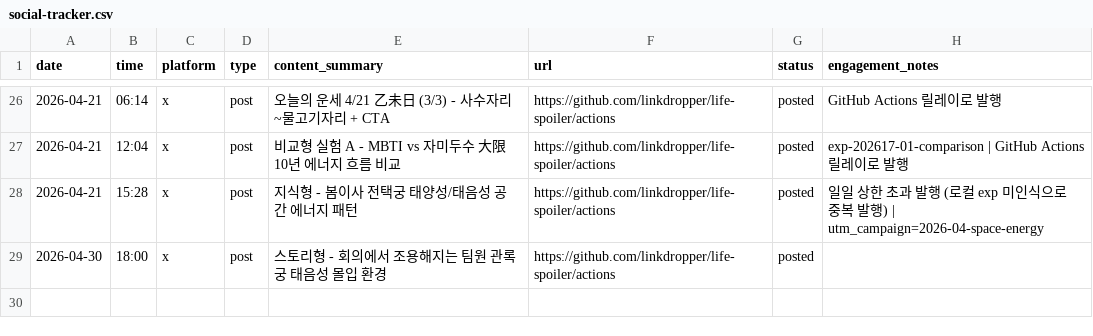
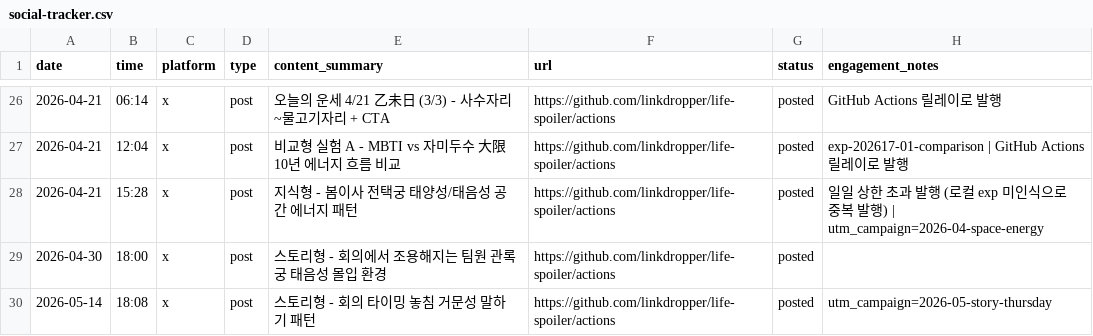
Before and after one commit to LinkDropper/life-spoiler, a CSV file: docs/social-tracker.csv, drawn as a sheet; only a part is shown, gaps mark what is left out.

```diff
--- a/docs/social-tracker.csv
+++ b/docs/social-tracker.csv
@@ -29 +29,2 @@ date,time,platform,type,content_summary,url,status,engagement_notes
 2026-04-30,18:00,x,post,스토리형 - 회의에서 조용해지는 팀원 관록궁 태음성 몰입 환경,https://github.com/linkdropper/life-spoiler/actions,posted,
+2026-05-14,18:08,x,post,스토리형 - 회의 타이밍 놓침 거문성 말하기 패턴,https://github.com/linkdropper/life-spoiler/actions,posted,utm_campaign=2026-05-story-thursday
```
